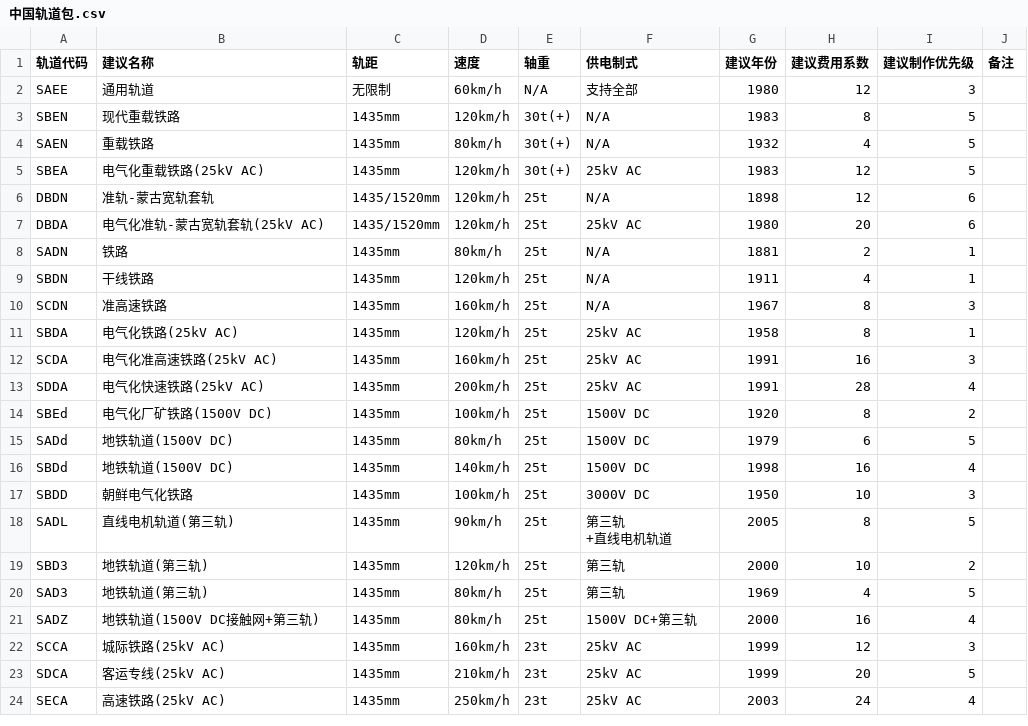
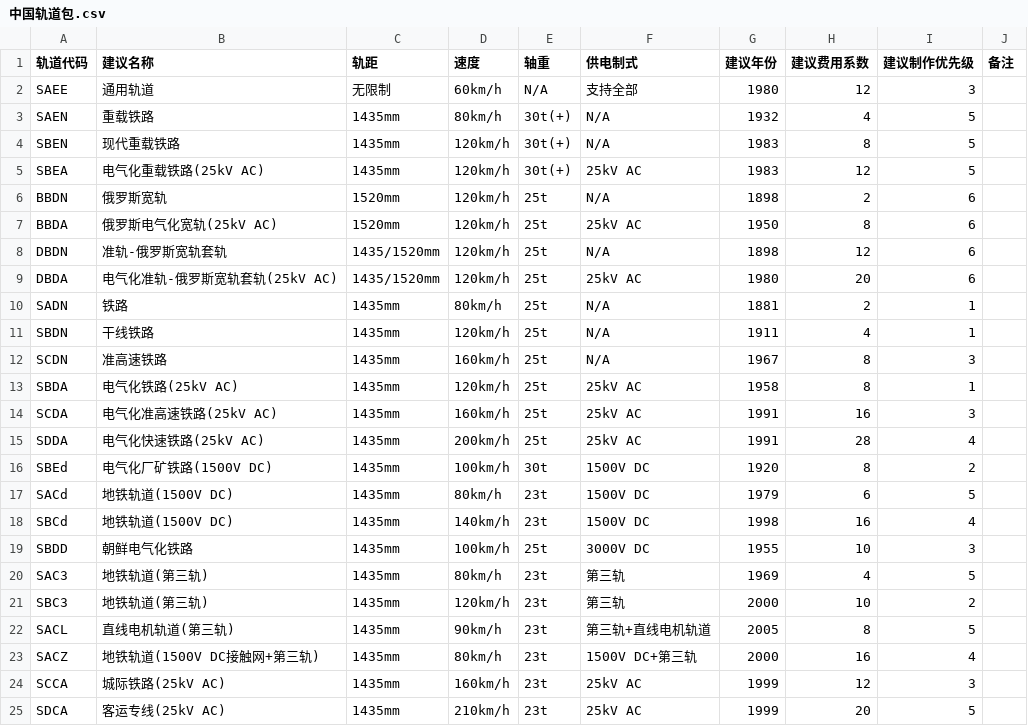
Before and after one commit to Babel-TTT/at-least-an-HD-track-set, a CSV file: 中国轨道包.csv, drawn as a sheet; only a part is shown; the shorter side is filled out with more unchanged rows; the diff covers the shown part only.

```diff
--- a/中国轨道包.csv
+++ b/中国轨道包.csv
@@ -2,7 +2,9 @@
 SAEE,通用轨道,无限制,60km/h,N/A,支持全部,1980,12,3,
+SAEN,重载铁路,1435mm,80km/h,30t(+),N/A,1932,4,5,
 SBEN,现代重载铁路,1435mm,120km/h,30t(+),N/A,1983,8,5,
-SAEN,重载铁路,1435mm,80km/h,30t(+),N/A,1932,4,5,
 SBEA,电气化重载铁路(25kV AC),1435mm,120km/h,30t(+),25kV AC,1983,12,5,
-DBDN,准轨-蒙古宽轨套轨,1435/1520mm,120km/h,25t,N/A,1898,12,6,
-DBDA,电气化准轨-蒙古宽轨套轨(25kV AC),1435/1520mm,120km/h,25t,25kV AC,1980,20,6,
+BBDN,俄罗斯宽轨,1520mm,120km/h,25t,N/A,1898,2,6,
+BBDA,俄罗斯电气化宽轨(25kV AC),1520mm,120km/h,25t,25kV AC,1950,8,6,
+DBDN,准轨-俄罗斯宽轨套轨,1435/1520mm,120km/h,25t,N/A,1898,12,6,
+DBDA,电气化准轨-俄罗斯宽轨套轨(25kV AC),1435/1520mm,120km/h,25t,25kV AC,1980,20,6,
 SADN,铁路,1435mm,80km/h,25t,N/A,1881,2,1,
@@ -13,11 +15,10 @@ SCDA,电气化准高速铁路(25kV AC),1435mm,160km/h,25t,25kV AC,1991,16,3,
 SDDA,电气化快速铁路(25kV AC),1435mm,200km/h,25t,25kV AC,1991,28,4,
-SBEd,电气化厂矿铁路(1500V DC),1435mm,100km/h,25t,1500V DC,1920,8,2,
-SADd,地铁轨道(1500V DC),1435mm,80km/h,25t,1500V DC,1979,6,5,
-SBDd,地铁轨道(1500V DC),1435mm,140km/h,25t,1500V DC,1998,16,4,
-SBDD,朝鲜电气化铁路,1435mm,100km/h,25t,3000V DC,1950,10,3,
-SADL,直线电机轨道(第三轨),1435mm,90km/h,25t,"第三轨
-+直线电机轨道",2005,8,5,
-SBD3,地铁轨道(第三轨),1435mm,120km/h,25t,第三轨,2000,10,2,
-SAD3,地铁轨道(第三轨),1435mm,80km/h,25t,第三轨,1969,4,5,
-SADZ,地铁轨道(1500V DC接触网+第三轨),1435mm,80km/h,25t,1500V DC+第三轨,2000,16,4,
+SBEd,电气化厂矿铁路(1500V DC),1435mm,100km/h,30t,1500V DC,1920,8,2,
+SACd,地铁轨道(1500V DC),1435mm,80km/h,23t,1500V DC,1979,6,5,
+SBCd,地铁轨道(1500V DC),1435mm,140km/h,23t,1500V DC,1998,16,4,
+SBDD,朝鲜电气化铁路,1435mm,100km/h,25t,3000V DC,1955,10,3,
+SAC3,地铁轨道(第三轨),1435mm,80km/h,23t,第三轨,1969,4,5,
+SBC3,地铁轨道(第三轨),1435mm,120km/h,23t,第三轨,2000,10,2,
+SACL,直线电机轨道(第三轨),1435mm,90km/h,23t,第三轨+直线电机轨道,2005,8,5,
+SACZ,地铁轨道(1500V DC接触网+第三轨),1435mm,80km/h,23t,1500V DC+第三轨,2000,16,4,
 SCCA,城际铁路(25kV AC),1435mm,160km/h,23t,25kV AC,1999,12,3,
```
Also changed, not shown: 7 added rows elsewhere in this file, 4 other files.
